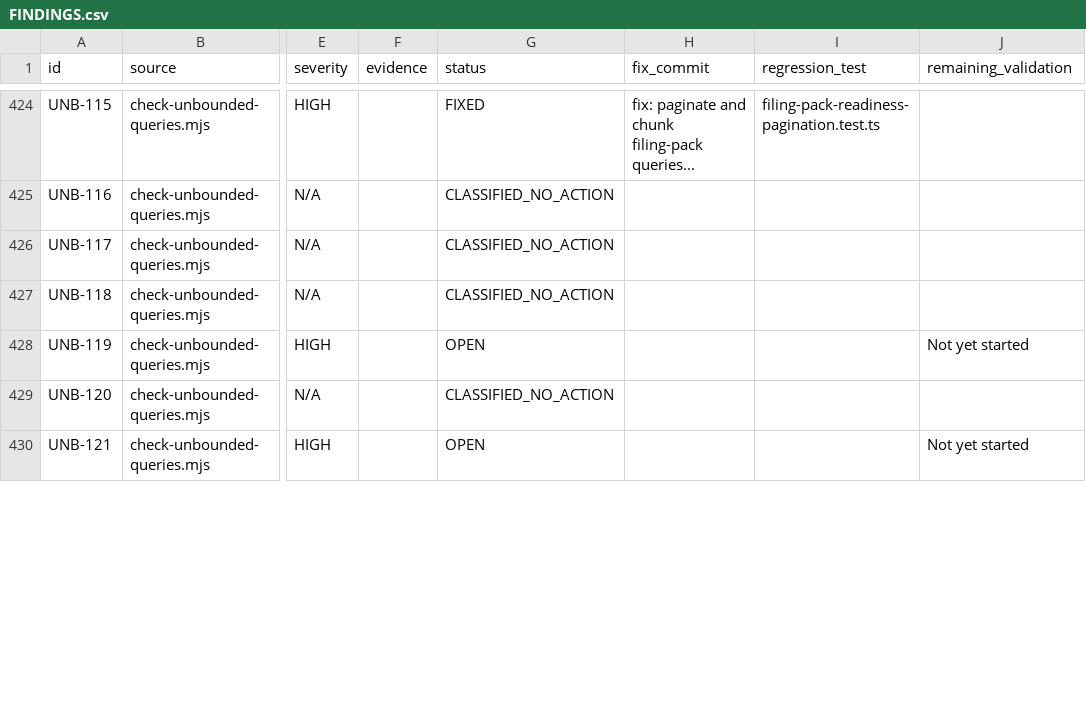
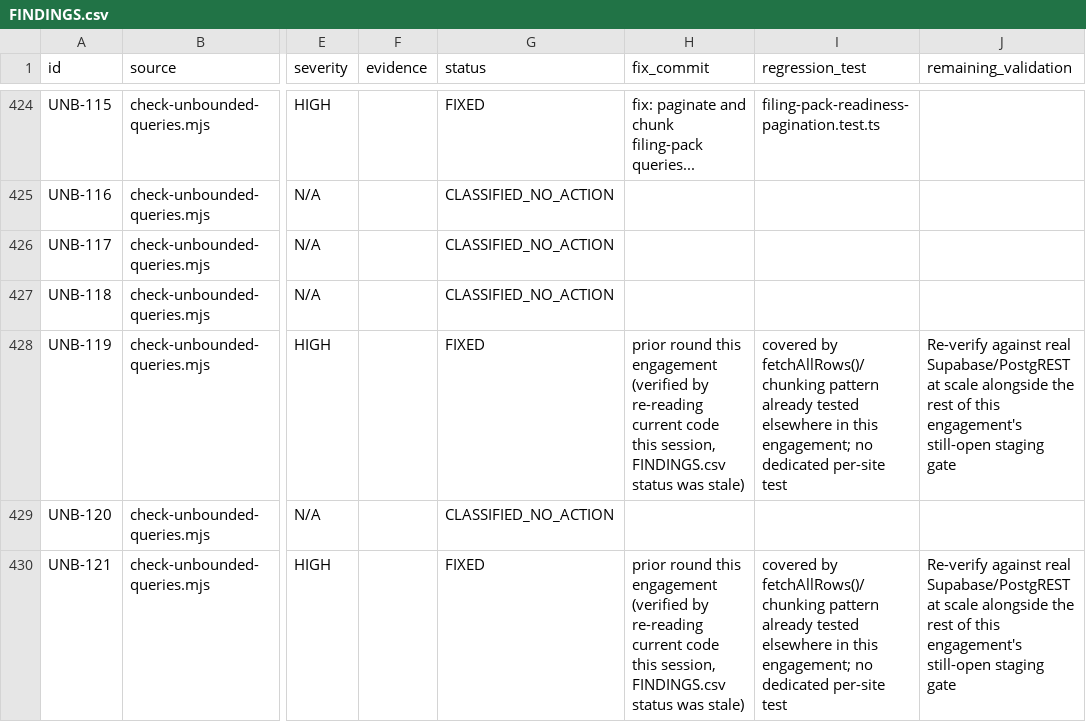
Before and after one commit to suraj2build/hrms, a CSV file: docs/production-readiness/FINDINGS.csv, drawn as a sheet; only a part is shown, gaps mark what is left out; the diff covers the shown part only; the diff names each change by its address in the sheet, - before the commit and + after, or states it on an @@ line.

```diff
--- a/docs/production-readiness/FINDINGS.csv
+++ b/docs/production-readiness/FINDINGS.csv
-G428 (status): OPEN
+G428 (status): FIXED
-H428 (fix_commit): (empty)
+H428 (fix_commit): prior round this engagement (verified by re-reading current code this session, FINDINGS.csv status was stale)
-I428 (regression_test): (empty)
+I428 (regression_test): covered by fetchAllRows()/chunking pattern already tested elsewhere in this engagement; no dedicated per-site test
-J428 (remaining_validation): Not yet started
+J428 (remaining_validation): Re-verify against real Supabase/PostgREST at scale alongside the rest of this engagement's still-open staging gate
-G430 (status): OPEN
+G430 (status): FIXED
-H430 (fix_commit): (empty)
+H430 (fix_commit): prior round this engagement (verified by re-reading current code this session, FINDINGS.csv status was stale)
-I430 (regression_test): (empty)
+I430 (regression_test): covered by fetchAllRows()/chunking pattern already tested elsewhere in this engagement; no dedicated per-site test
-J430 (remaining_validation): Not yet started
+J430 (remaining_validation): Re-verify against real Supabase/PostgREST at scale alongside the rest of this engagement's still-open staging gate
```
Also changed, not shown: 40 edited cells elsewhere in this file, 2 other files.
